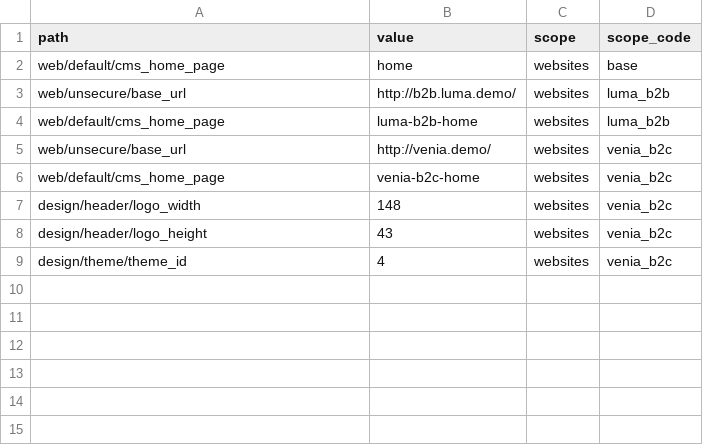
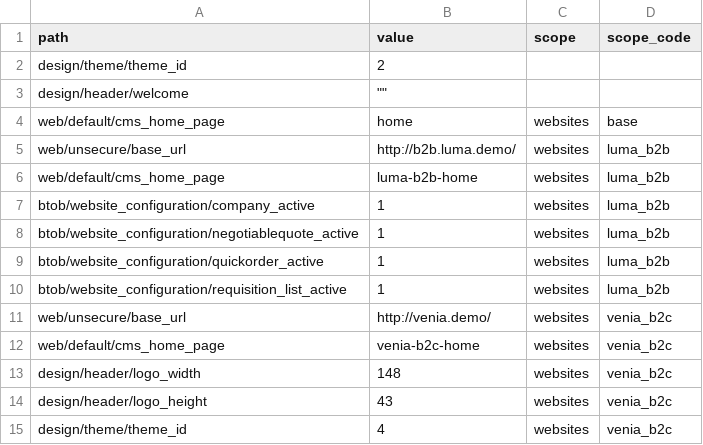
Before and after one commit to skukla/hybrid-demo-pack, a CSV file: data/config.csv, drawn as a sheet; the diff names each change by its address in the sheet, - before the commit and + after, or states it on an @@ line.

Commit message:
Added welcome message to config.csv

```diff
--- a/data/config.csv
+++ b/data/config.csv
+row 2: design/theme/theme_id | 2
+row 3: design/header/welcome | ""
+row 7: btob/website_configuration/company_active | 1 | websites | luma_b2b
+row 8: btob/website_configuration/negotiablequote_active | 1 | websites | luma_b2b
+row 9: btob/website_configuration/quickorder_active | 1 | websites | luma_b2b
+row 10: btob/website_configuration/requisition_list_active | 1 | websites | luma_b2b
```
